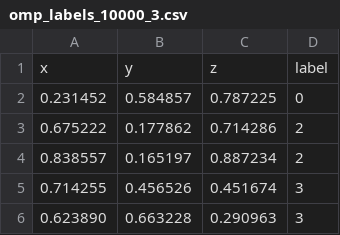
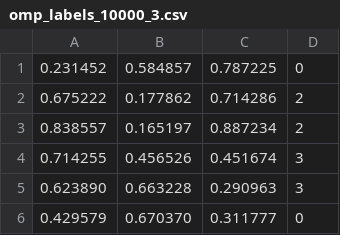
Before and after one commit to Ashad001/ParallelAlgorithms, a CSV file: data/output/omp_labels_10000_3.csv, drawn as a sheet; only a part is shown; the shorter side is filled out with more unchanged rows; the diff names each change by its address in the sheet, - before the commit and + after, or states it on an @@ line.

```diff
--- a/data/output/omp_labels_10000_3.csv
+++ b/data/output/omp_labels_10000_3.csv
-row 1: x | y | z | label
```
Also changed, not shown: 57 other files.
